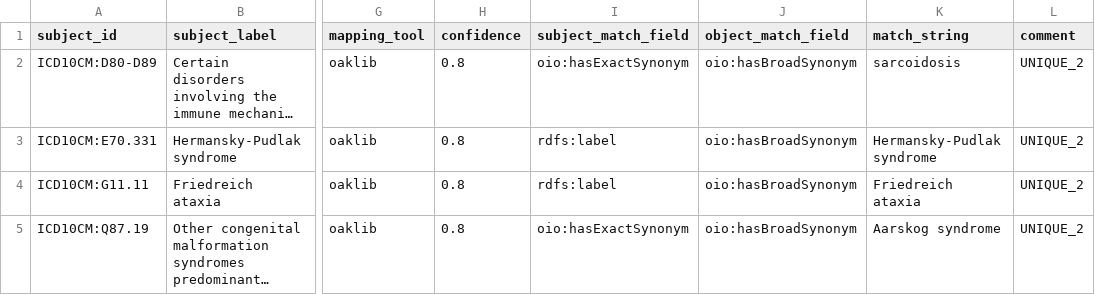
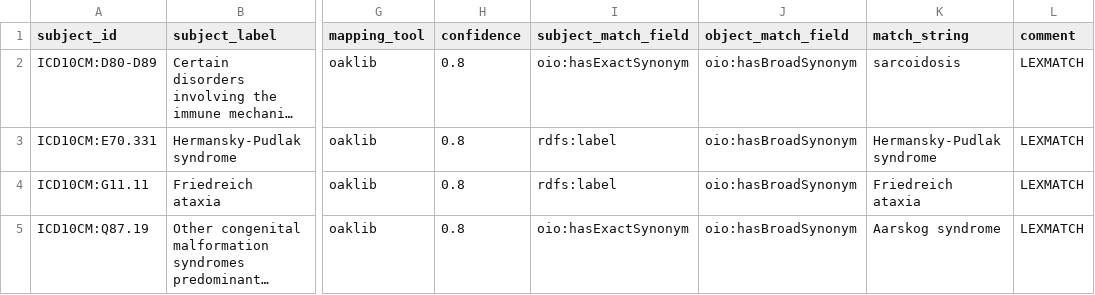
Before and after one commit to monarch-initiative/mondo-ingest, a TSV file: src/scripts/dataframes/icd10cm_broadmatch_mondo.tsv, drawn as a sheet; only a part is shown, gaps mark what is left out; long unchanged cells end in …; the diff names each change by its address in the sheet, - before the commit and + after, or states it on an @@ line.

```diff
--- a/src/scripts/dataframes/icd10cm_broadmatch_mondo.tsv
+++ b/src/scripts/dataframes/icd10cm_broadmatch_mondo.tsv
-L2:L5 (comment): UNIQUE_2
+L2:L5 (comment): LEXMATCH
```
Also changed, not shown: src/scripts/dataframes/icd10cm_closematch_mondo.tsv, src/scripts/dataframes/icd10cm_exactmatch_mondo.tsv, 11 other files.
